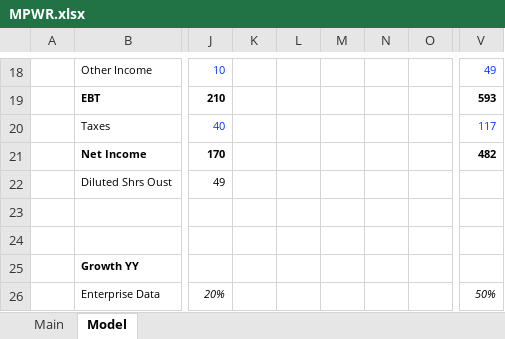
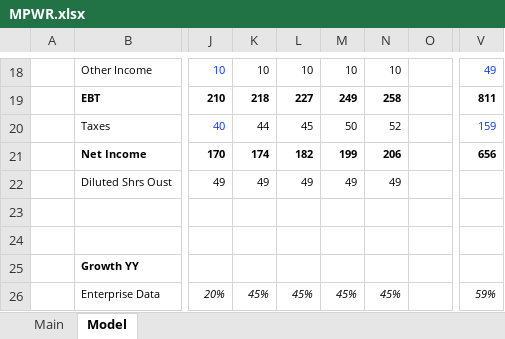
Before and after one commit to jameelbrannon/EQResearch, an Excel workbook: Semiconductor/MPWR.xlsx, sheet Model, drawn as a sheet; only a part is shown, gaps mark what is left out; values as stored, in another font and other column widths than the file's, no borders; charts and pictures not drawn; the diff covers the shown part only; the diff names each change by its address in the sheet, - before the commit and + after, or states it on an @@ line.

Commit message:
2.20.26 model updated

```diff
--- a/Semiconductor/MPWR.xlsx (sheet Model)
+++ b/Semiconductor/MPWR.xlsx (sheet Model)
-K18: (empty)
+K18: 10
-L18: (empty)
+L18: 10
-M18: (empty)
+M18: 10
-N18: (empty)
+N18: 10
-K19: (empty)
+K19: 218
-L19: (empty)
+L19: 227
-M19: (empty)
+M19: 249
-N19: (empty)
+N19: 258
-V19: 593
+V19: 811
-K20: (empty)
+K20: 44
-L20: (empty)
+L20: 45
-M20: (empty)
+M20: 50
-N20: (empty)
+N20: 52
-V20: 117
+V20: 159
-K21: (empty)
+K21: 174
-L21: (empty)
+L21: 182
-M21: (empty)
+M21: 199
-N21: (empty)
+N21: 206
-V21: 482
+V21: 656
-K22: (empty)
+K22: 49
-L22: (empty)
+L22: 49
-M22: (empty)
+M22: 49
-N22: (empty)
+N22: 49
-K26: (empty)
+K26: 45%
-L26: (empty)
+L26: 45%
-M26: (empty)
+M26: 45%
-N26: (empty)
+N26: 45%
-V26: 50%
+V26: 59%
```
Also changed, not shown: 50 added rows, 10 removed rows and 185 edited cells elsewhere in this sheet, charts or pictures, Semiconductor/RMBS.xlsx.
